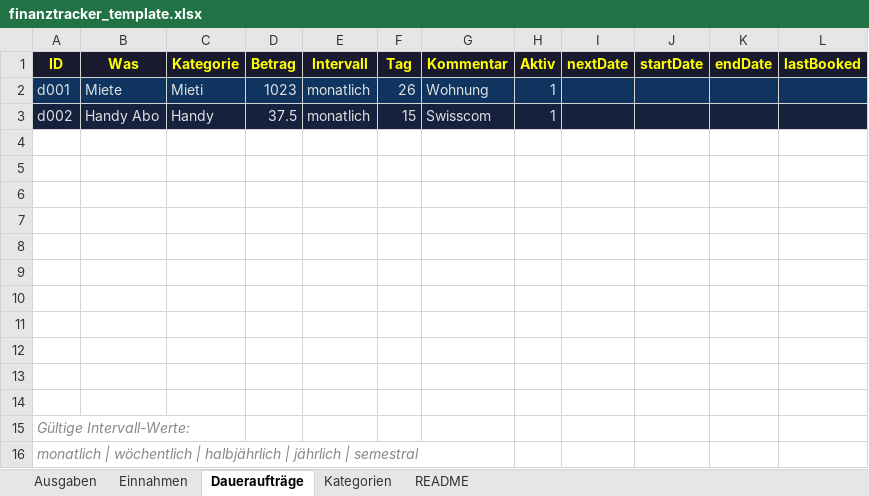
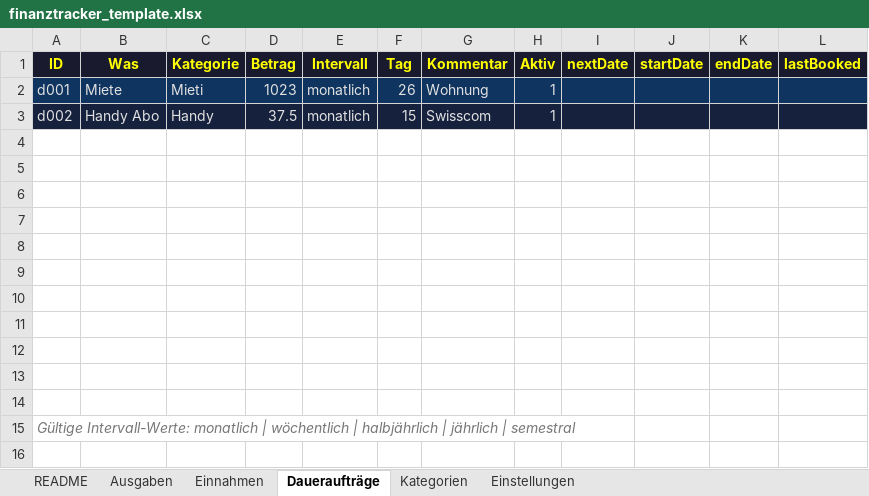
Before and after one commit to hustiero/finanztracker1, an Excel workbook: finanztracker_template.xlsx, sheet Daueraufträge, drawn as a sheet; values as stored, in another font and other column widths than the file's, no borders; the diff names each change by its address in the sheet, - before the commit and + after, or states it on an @@ line.

```diff
--- a/finanztracker_template.xlsx (sheet Daueraufträge)
+++ b/finanztracker_template.xlsx (sheet Daueraufträge)
+sheet tab: Einstellungen
@@ sheet tab order changed: README | Ausgaben | Einnahmen | Daueraufträge | Kategorien | Einstellungen @@
-A15 (ID): Gültige Intervall-Werte:
+A15 (ID): Gültige Intervall-Werte: monatlich | wöchentlich | halbjährlich | jährlich | semestral
-row 16: monatlich | wöchentlich | halbjährlich | jährlich | semestral
```
Also changed, not shown: sheet README, 2 other files.
